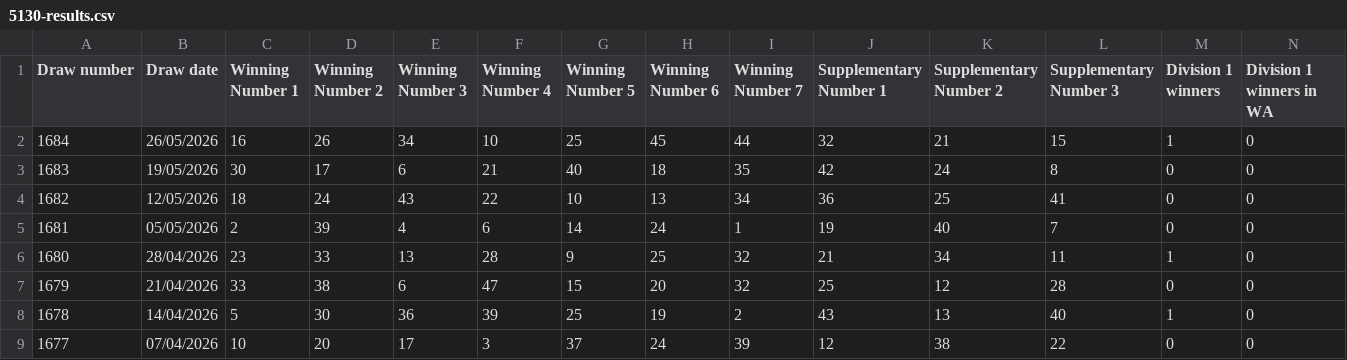
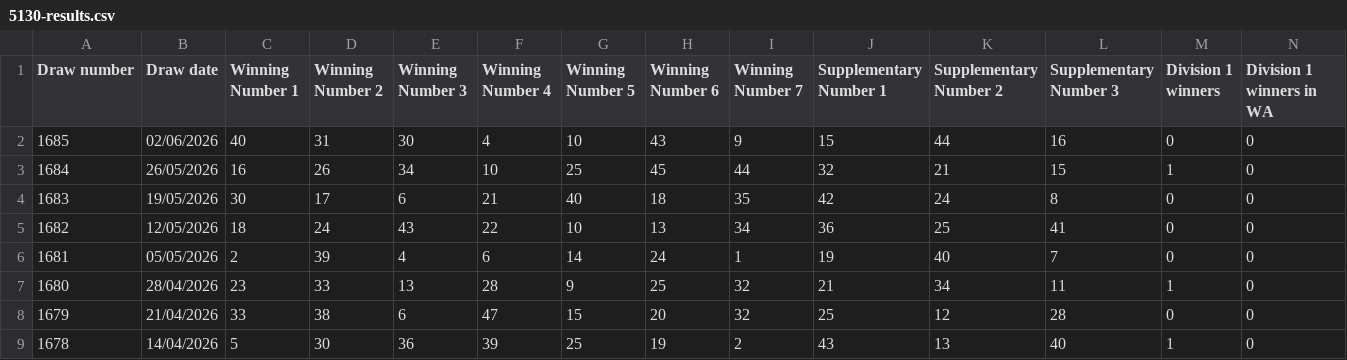
Before and after one commit to Dae-Y/lotto-pattern-lab, a CSV file: data/5130-results.csv, drawn as a sheet; only a part is shown; the shorter side is filled out with more unchanged rows; rows hold the shown columns only; the diff names each change by its address in the sheet, - before the commit and + after, or states it on an @@ line.

```diff
--- a/data/5130-results.csv
+++ b/data/5130-results.csv
+row 2: 1685 | 02/06/2026 | 40 | 31 | 30 | 4 | 10 | 43 | 9 | 15 | 44 | 16 | 0 | 0
```
Also changed, not shown: data/5132-results.csv, data/5237-results.csv, 2 other files.
